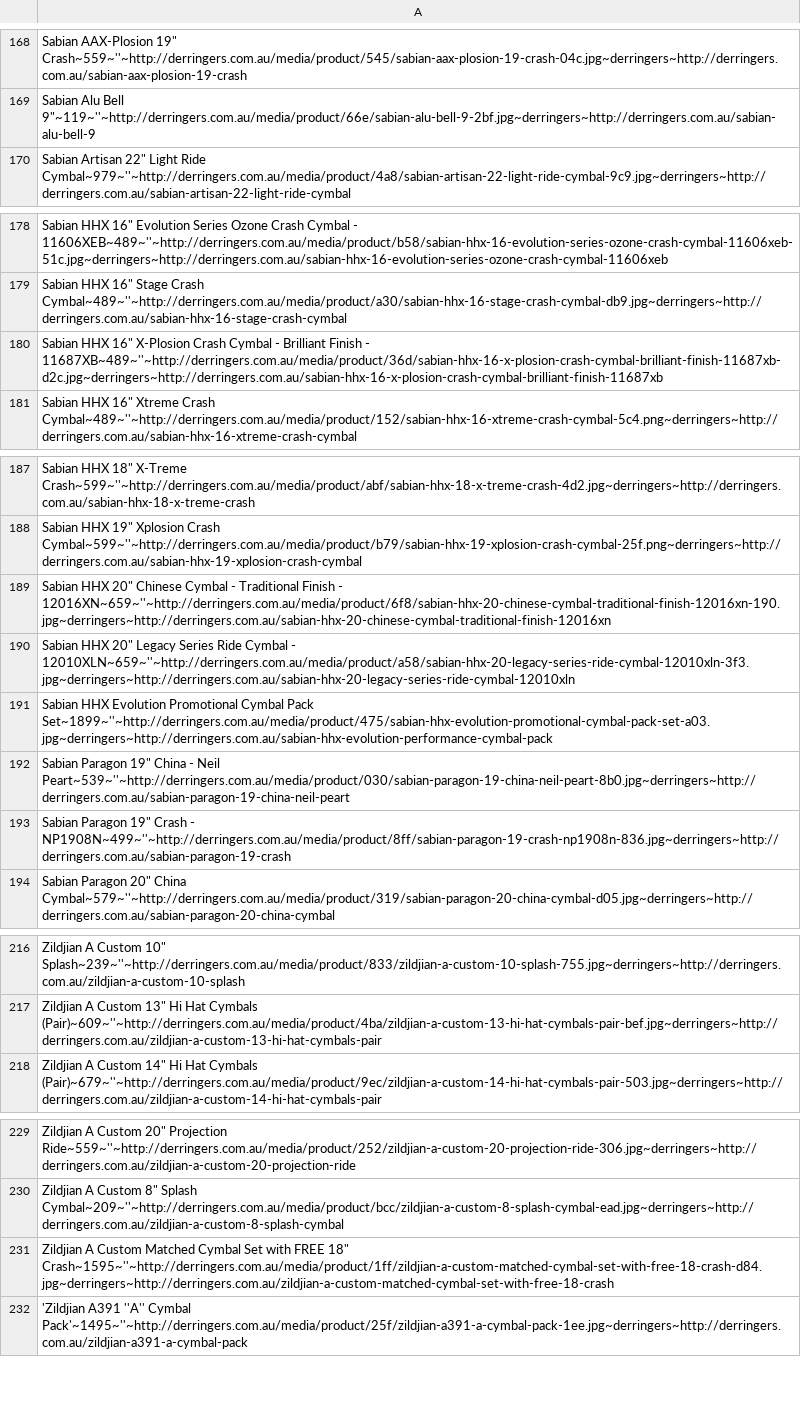
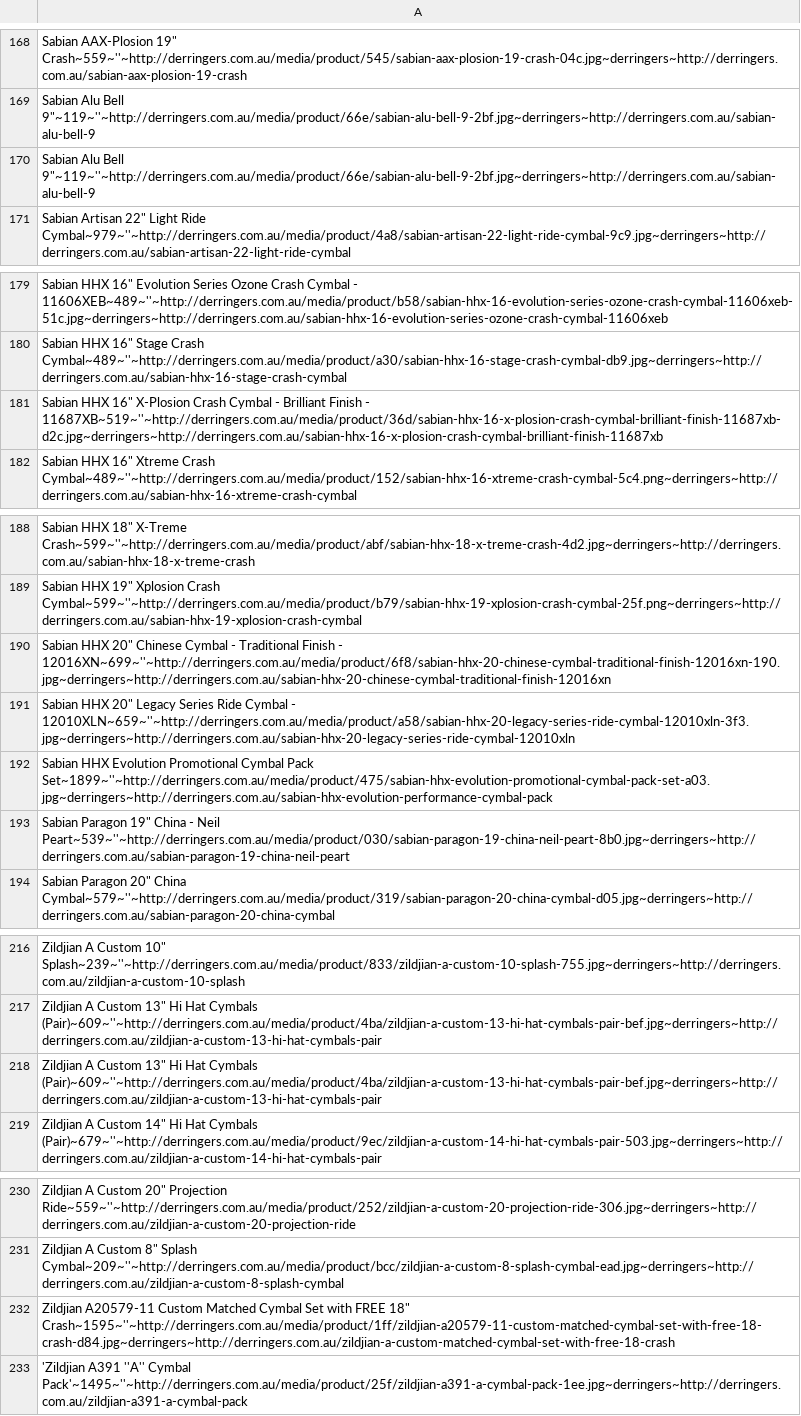
Before and after one commit to yilmazgunalp/fcymbals, a CSV file: db/scraped/derringers.csv, drawn as a sheet; only a part is shown, gaps mark what is left out; the diff covers the shown part only.

```diff
--- a/db/scraped/derringers.csv
+++ b/db/scraped/derringers.csv
@@ -169,2 +169,3 @@ Sabian AAX-Plosion 19" Crash~559~''~http://derringers.com.au/media/product/545/s
 Sabian Alu Bell 9"~119~''~http://derringers.com.au/media/product/66e/sabian-alu-bell-9-2bf.jpg~derringers~http://derringers.com.au/sabian-alu-bell-9
+Sabian Alu Bell 9"~119~''~http://derringers.com.au/media/product/66e/sabian-alu-bell-9-2bf.jpg~derringers~http://derringers.com.au/sabian-alu-bell-9
 Sabian Artisan 22" Light Ride Cymbal~979~''~http://derringers.com.au/media/product/4a8/sabian-artisan-22-light-ride-cymbal-9c9.jpg~derringers~http://derringers.com.au/sabian-artisan-22-light-ride-cymbal
@@ -179,3 +180,3 @@ Sabian HHX 16" Evolution Series Ozone Crash Cymbal - 11606XEB~489~''~http://derr
 Sabian HHX 16" Stage Crash Cymbal~489~''~http://derringers.com.au/media/product/a30/sabian-hhx-16-stage-crash-cymbal-db9.jpg~derringers~http://derringers.com.au/sabian-hhx-16-stage-crash-cymbal
-Sabian HHX 16" X-Plosion Crash Cymbal - Brilliant Finish - 11687XB~489~''~http://derringers.com.au/media/product/36d/sabian-hhx-16-x-plosion-crash-cymbal-brilliant-finish-11687xb-d2c.jpg~derringers~http://derringers.com.au/sabian-hhx-16-x-plosion-crash-cymbal-brilliant-finish-11687xb
+Sabian HHX 16" X-Plosion Crash Cymbal - Brilliant Finish - 11687XB~519~''~http://derringers.com.au/media/product/36d/sabian-hhx-16-x-plosion-crash-cymbal-brilliant-finish-11687xb-d2c.jpg~derringers~http://derringers.com.au/sabian-hhx-16-x-plosion-crash-cymbal-brilliant-finish-11687xb
 Sabian HHX 16" Xtreme Crash Cymbal~489~''~http://derringers.com.au/media/product/152/sabian-hhx-16-xtreme-crash-cymbal-5c4.png~derringers~http://derringers.com.au/sabian-hhx-16-xtreme-crash-cymbal
@@ -188,3 +189,3 @@ Sabian HHX 18" X-Treme Crash~599~''~http://derringers.com.au/media/product/abf/s
 Sabian HHX 19" Xplosion Crash Cymbal~599~''~http://derringers.com.au/media/product/b79/sabian-hhx-19-xplosion-crash-cymbal-25f.png~derringers~http://derringers.com.au/sabian-hhx-19-xplosion-crash-cymbal
-Sabian HHX 20" Chinese Cymbal - Traditional Finish - 12016XN~659~''~http://derringers.com.au/media/product/6f8/sabian-hhx-20-chinese-cymbal-traditional-finish-12016xn-190.jpg~derringers~http://derringers.com.au/sabian-hhx-20-chinese-cymbal-traditional-finish-12016xn
+Sabian HHX 20" Chinese Cymbal - Traditional Finish - 12016XN~699~''~http://derringers.com.au/media/product/6f8/sabian-hhx-20-chinese-cymbal-traditional-finish-12016xn-190.jpg~derringers~http://derringers.com.au/sabian-hhx-20-chinese-cymbal-traditional-finish-12016xn
 Sabian HHX 20" Legacy Series Ride Cymbal - 12010XLN~659~''~http://derringers.com.au/media/product/a58/sabian-hhx-20-legacy-series-ride-cymbal-12010xln-3f3.jpg~derringers~http://derringers.com.au/sabian-hhx-20-legacy-series-ride-cymbal-12010xln
@@ -192,3 +193,2 @@ Sabian HHX Evolution Promotional Cymbal Pack Set~1899~''~http://derringers.com.a
 Sabian Paragon 19" China - Neil Peart~539~''~http://derringers.com.au/media/product/030/sabian-paragon-19-china-neil-peart-8b0.jpg~derringers~http://derringers.com.au/sabian-paragon-19-china-neil-peart
-Sabian Paragon 19" Crash - NP1908N~499~''~http://derringers.com.au/media/product/8ff/sabian-paragon-19-crash-np1908n-836.jpg~derringers~http://derringers.com.au/sabian-paragon-19-crash
 Sabian Paragon 20" China Cymbal~579~''~http://derringers.com.au/media/product/319/sabian-paragon-20-china-cymbal-d05.jpg~derringers~http://derringers.com.au/sabian-paragon-20-china-cymbal
@@ -217,2 +217,3 @@ Zildjian A Custom 10" Splash~239~''~http://derringers.com.au/media/product/833/z
 Zildjian A Custom 13" Hi Hat Cymbals (Pair)~609~''~http://derringers.com.au/media/product/4ba/zildjian-a-custom-13-hi-hat-cymbals-pair-bef.jpg~derringers~http://derringers.com.au/zildjian-a-custom-13-hi-hat-cymbals-pair
+Zildjian A Custom 13" Hi Hat Cymbals (Pair)~609~''~http://derringers.com.au/media/product/4ba/zildjian-a-custom-13-hi-hat-cymbals-pair-bef.jpg~derringers~http://derringers.com.au/zildjian-a-custom-13-hi-hat-cymbals-pair
 Zildjian A Custom 14" Hi Hat Cymbals (Pair)~679~''~http://derringers.com.au/media/product/9ec/zildjian-a-custom-14-hi-hat-cymbals-pair-503.jpg~derringers~http://derringers.com.au/zildjian-a-custom-14-hi-hat-cymbals-pair
@@ -230,3 +231,3 @@ Zildjian A Custom 20" Projection Ride~559~''~http://derringers.com.au/media/prod
 Zildjian A Custom 8" Splash Cymbal~209~''~http://derringers.com.au/media/product/bcc/zildjian-a-custom-8-splash-cymbal-ead.jpg~derringers~http://derringers.com.au/zildjian-a-custom-8-splash-cymbal
-Zildjian A Custom Matched Cymbal Set with FREE 18" Crash~1595~''~http://derringers.com.au/media/product/1ff/zildjian-a-custom-matched-cymbal-set-with-free-18-crash-d84.jpg~derringers~http://derringers.com.au/zildjian-a-custom-matched-cymbal-set-with-free-18-crash
+Zildjian A20579-11 Custom Matched Cymbal Set with FREE 18" Crash~1595~''~http://derringers.com.au/media/product/1ff/zildjian-a20579-11-custom-matched-cymbal-set-with-free-18-crash-d84.jpg~derringers~http://derringers.com.au/zildjian-a-custom-matched-cymbal-set-with-free-18-crash
 'Zildjian A391 ''A'' Cymbal Pack'~1495~''~http://derringers.com.au/media/product/25f/zildjian-a391-a-cymbal-pack-1ee.jpg~derringers~http://derringers.com.au/zildjian-a391-a-cymbal-pack
```
Also changed, not shown: 2 added rows and 1 removed row elsewhere in this file, 7 other files.
